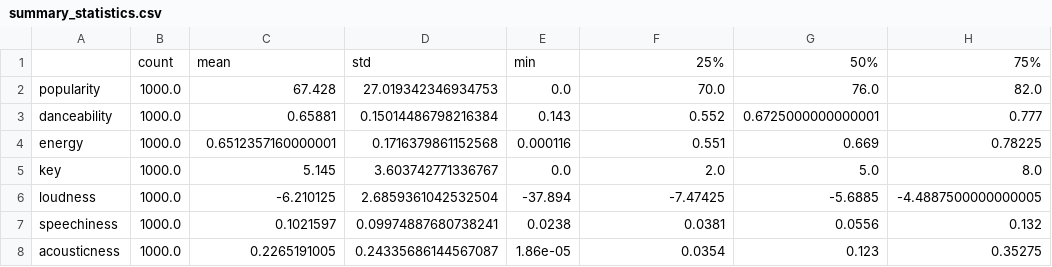
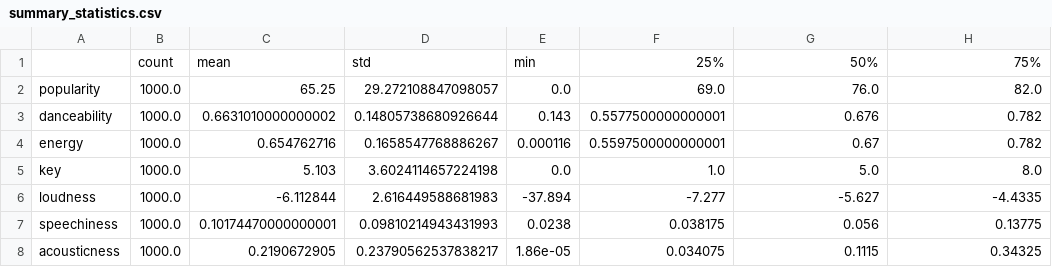
Before and after one commit to amdruggan/project_1, a CSV file: Resources/summary_statistics.csv, drawn as a sheet; only a part is shown; the diff covers the shown part only; the diff names each change by its address in the sheet, - before the commit and + after, or states it on an @@ line.

```diff
--- a/Resources/summary_statistics.csv
+++ b/Resources/summary_statistics.csv
-C2: 67.428
+C2: 65.25
-D2: 27.019342346934753
+D2: 29.272108847098057
-F2: 70.0
+F2: 69.0
-C3: 0.65881
+C3: 0.6631010000000002
-D3: 0.15014486798216384
+D3: 0.14805738680926644
-F3: 0.552
+F3: 0.5577500000000001
-G3: 0.6725000000000001
+G3: 0.676
-H3: 0.777
+H3: 0.782
-C4: 0.6512357160000001
+C4: 0.654762716
-D4: 0.1716379861152568
+D4: 0.1658547768886267
-F4: 0.551
+F4: 0.5597500000000001
-G4: 0.669
+G4: 0.67
-H4: 0.78225
+H4: 0.782
-C5: 5.145
+C5: 5.103
-D5: 3.603742771336767
+D5: 3.6024114657224198
-F5: 2.0
+F5: 1.0
-C6: -6.210125
+C6: -6.112844
-D6: 2.6859361042532504
+D6: 2.616449588681983
-F6: -7.47425
+F6: -7.277
-G6: -5.6885
+G6: -5.627
-H6: -4.4887500000000005
+H6: -4.4335
-C7: 0.1021597
+C7: 0.10174470000000001
-D7: 0.09974887680738241
+D7: 0.09810214943431993
-F7: 0.0381
+F7: 0.038175
-G7: 0.0556
+G7: 0.056
-H7: 0.132
+H7: 0.13775
-C8: 0.2265191005
+C8: 0.2190672905
-D8: 0.24335686144567087
+D8: 0.23790562537838217
-F8: 0.0354
+F8: 0.034075
-G8: 0.123
+G8: 0.1115
-H8: 0.35275
+H8: 0.34325
```
Also changed, not shown: 24 edited cells elsewhere in this file, Resources/features_df.csv, Resources/track_df.csv, 1 other file.
